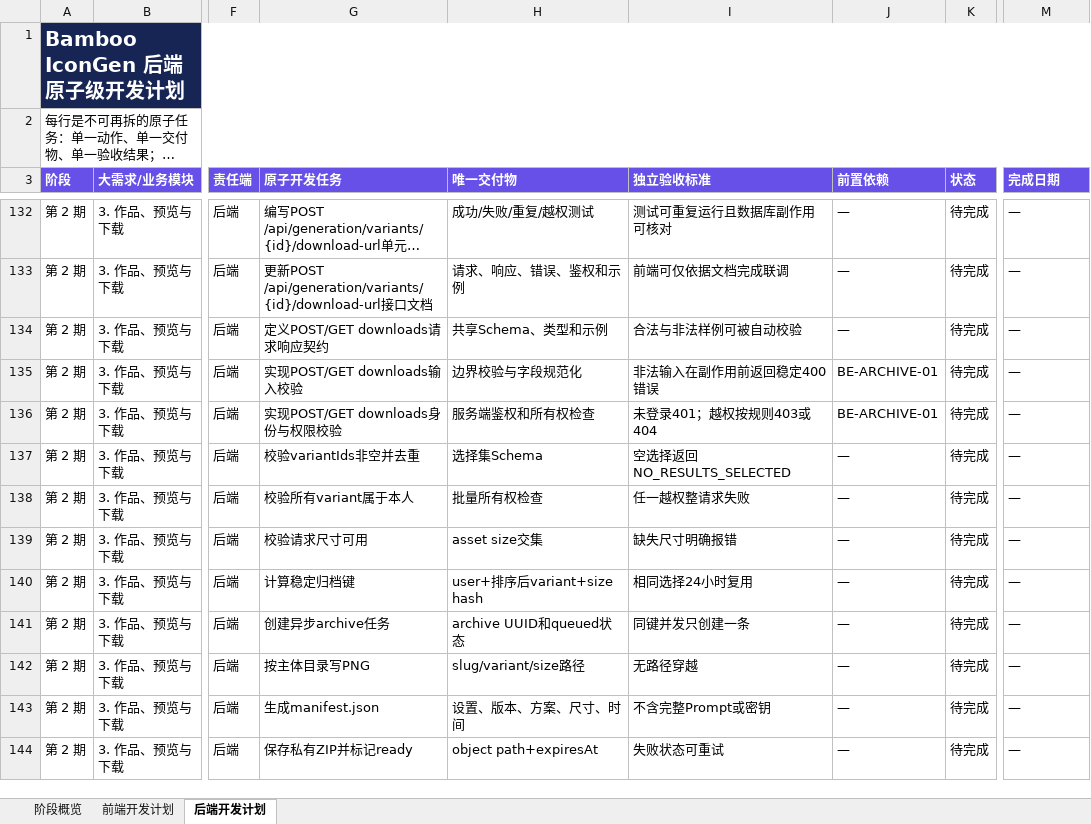
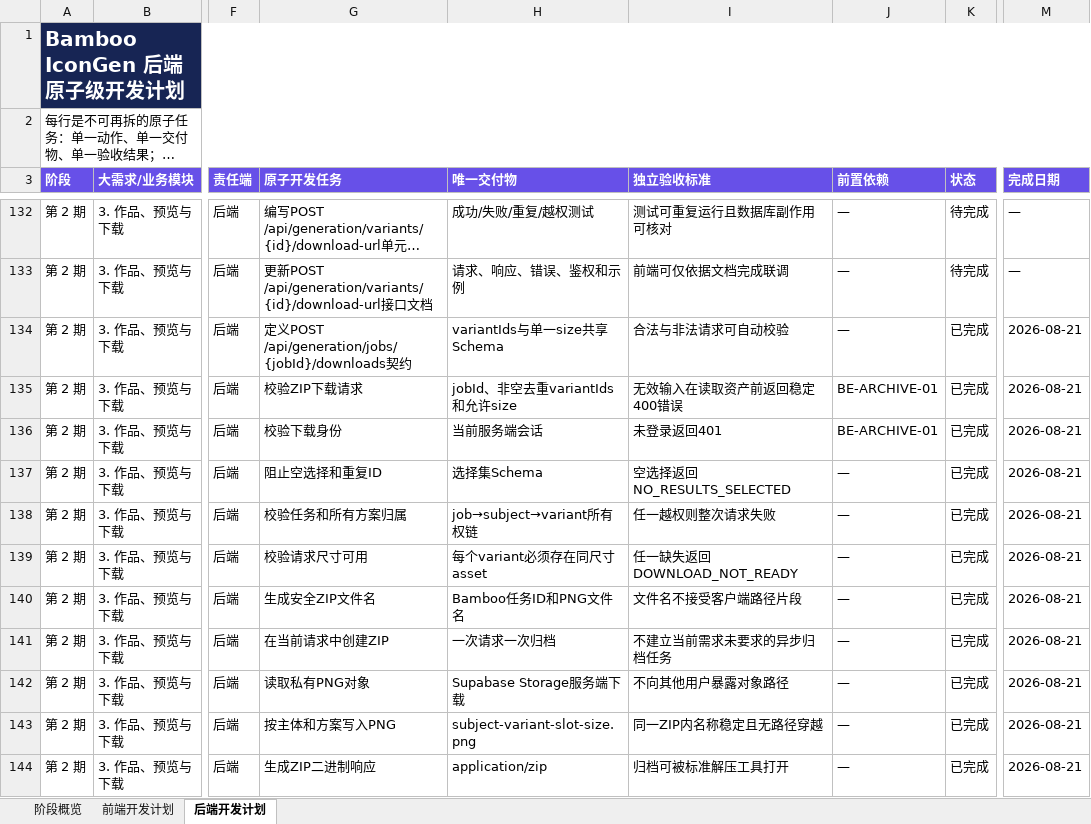
Before and after one commit to Caserla/icongen, an Excel workbook: outputs/2026-08-20-development-plan/IconGen-前后端原子级开发计划.xlsx, sheet 后端开发计划, drawn as a sheet; only a part is shown, gaps mark what is left out; long unchanged cells end in …; values as stored, in another font and other column widths than the file's, no borders; conditional formats and table styles not drawn; the diff covers the shown part only; the diff names each change by its address in the sheet, - before the commit and + after, or states it on an @@ line.

Commit message:
feat: refactor icon generation workflow

```diff
--- a/outputs/2026-08-20-development-plan/IconGen-前后端原子级开发计划.xlsx (sheet 后端开发计划)
+++ b/outputs/2026-08-20-development-plan/IconGen-前后端原子级开发计划.xlsx (sheet 后端开发计划)
-G134 (原子开发任务): 定义POST/GET downloads请求响应契约
+G134 (原子开发任务): 定义POST /api/generation/jobs/{jobId}/downloads契约
-H134 (唯一交付物): 共享Schema、类型和示例
+H134 (唯一交付物): variantIds与单一size共享Schema
-I134 (独立验收标准): 合法与非法样例可被自动校验
+I134 (独立验收标准): 合法与非法请求可自动校验
-K134:K144 (状态): 待完成
+K134:K144 (状态): 已完成
-M134:M144 (完成日期): —
+M134:M144 (完成日期): 2026-08-21
-G135 (原子开发任务): 实现POST/GET downloads输入校验
+G135 (原子开发任务): 校验ZIP下载请求
-H135 (唯一交付物): 边界校验与字段规范化
+H135 (唯一交付物): jobId、非空去重variantIds和允许size
-I135 (独立验收标准): 非法输入在副作用前返回稳定400错误
+I135 (独立验收标准): 无效输入在读取资产前返回稳定400错误
-G136 (原子开发任务): 实现POST/GET downloads身份与权限校验
+G136 (原子开发任务): 校验下载身份
-H136 (唯一交付物): 服务端鉴权和所有权检查
+H136 (唯一交付物): 当前服务端会话
-I136 (独立验收标准): 未登录401；越权按规则403或404
+I136 (独立验收标准): 未登录返回401
-G137 (原子开发任务): 校验variantIds非空并去重
+G137 (原子开发任务): 阻止空选择和重复ID
-G138 (原子开发任务): 校验所有variant属于本人
+G138 (原子开发任务): 校验任务和所有方案归属
-H138 (唯一交付物): 批量所有权检查
+H138 (唯一交付物): job→subject→variant所有权链
-I138 (独立验收标准): 任一越权整请求失败
+I138 (独立验收标准): 任一越权则整次请求失败
-H139 (唯一交付物): asset size交集
+H139 (唯一交付物): 每个variant必须存在同尺寸asset
-I139 (独立验收标准): 缺失尺寸明确报错
+I139 (独立验收标准): 任一缺失返回DOWNLOAD_NOT_READY
-G140 (原子开发任务): 计算稳定归档键
+G140 (原子开发任务): 生成安全ZIP文件名
-H140 (唯一交付物): user+排序后variant+size hash
+H140 (唯一交付物): Bamboo任务ID和PNG文件名
-I140 (独立验收标准): 相同选择24小时复用
+I140 (独立验收标准): 文件名不接受客户端路径片段
-G141 (原子开发任务): 创建异步archive任务
+G141 (原子开发任务): 在当前请求中创建ZIP
-H141 (唯一交付物): archive UUID和queued状态
+H141 (唯一交付物): 一次请求一次归档
-I141 (独立验收标准): 同键并发只创建一条
+I141 (独立验收标准): 不建立当前需求未要求的异步归档任务
-G142 (原子开发任务): 按主体目录写PNG
+G142 (原子开发任务): 读取私有PNG对象
-H142 (唯一交付物): slug/variant/size路径
+H142 (唯一交付物): Supabase Storage服务端下载
-I142 (独立验收标准): 无路径穿越
+I142 (独立验收标准): 不向其他用户暴露对象路径
-G143 (原子开发任务): 生成manifest.json
+G143 (原子开发任务): 按主体和方案写入PNG
-H143 (唯一交付物): 设置、版本、方案、尺寸、时间
+H143 (唯一交付物): subject-variant-slot-size.png
-I143 (独立验收标准): 不含完整Prompt或密钥
+I143 (独立验收标准): 同一ZIP内名称稳定且无路径穿越
-G144 (原子开发任务): 保存私有ZIP并标记ready
+G144 (原子开发任务): 生成ZIP二进制响应
-H144 (唯一交付物): object path+expiresAt
+H144 (唯一交付物): application/zip
-I144 (独立验收标准): 失败状态可重试
+I144 (独立验收标准): 归档可被标准解压工具打开
```
Also changed, not shown: 125 edited cells elsewhere in this sheet, sheet 前端开发计划, sheet 阶段概览, outputs/2026-08-22-style-preview-deployment/IconGen-前后端原子级开发计划.xlsx, 39 other files.
